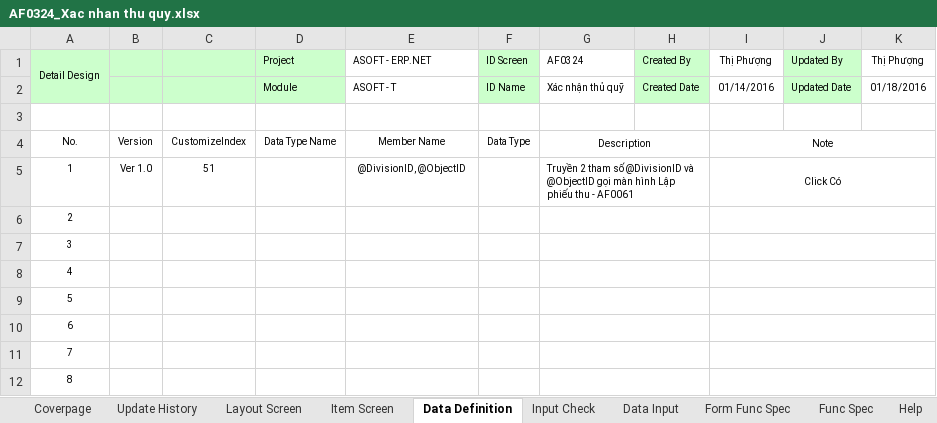
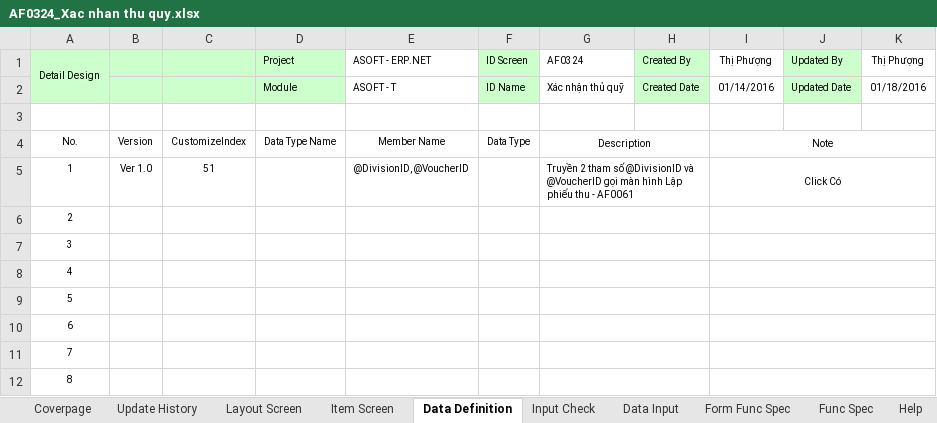
Before and after one commit to ASOFT-Solution/asoft-test-svn, an Excel workbook: 2015/201512/10_DOCUMENT/13_DETAIL_DESIGN/Quet Barcode thu quy/AF0324_Xac nhan thu quy.xlsx, sheet Data Definition, drawn as a sheet; only a part is shown; values as stored, in another font and other column widths than the file's, no borders; the diff names each change by its address in the sheet, - before the commit and + after, or states it on an @@ line.

```diff
--- a/2015/201512/10_DOCUMENT/13_DETAIL_DESIGN/Quet Barcode thu quy/AF0324_Xac nhan thu quy.xlsx (sheet Data Definition)
+++ b/2015/201512/10_DOCUMENT/13_DETAIL_DESIGN/Quet Barcode thu quy/AF0324_Xac nhan thu quy.xlsx (sheet Data Definition)
-E5 (ASOFT - ERP.NET): @DivisionID, @ObjectID
+E5 (ASOFT - ERP.NET): @DivisionID, @VoucherID
-G5 (AF0324): …@DivisionID và @ObjectID gọi màn…
+G5 (AF0324): …@DivisionID và @VoucherID gọi màn…
```
Also changed, not shown: sheet Data Input, sheet Form Func Spec, charts or pictures.
